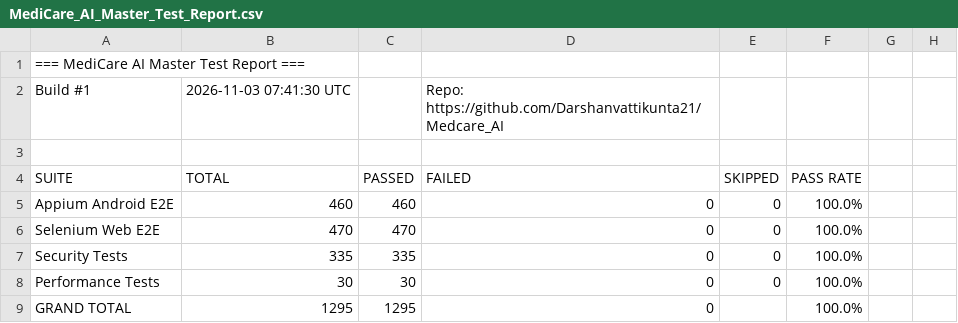
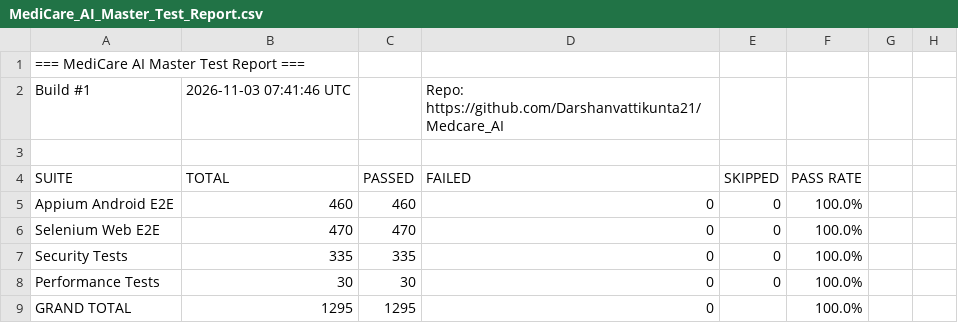
Before and after one commit to Darshanvattikunta21/Medcare_AI, a CSV file: reports/latest/appium/MediCare_AI_Master_Test_Report.csv, drawn as a sheet; only a part is shown.

Commit message:
📊 Appium E2E Report · Build #76 24cd9d10b2b99c430ffae5f5c73081738b73064f

```diff
--- a/reports/latest/appium/MediCare_AI_Master_Test_Report.csv
+++ b/reports/latest/appium/MediCare_AI_Master_Test_Report.csv
@@ -1,3 +1,3 @@
 === MediCare AI Master Test Report ===,,,,,,,
-Build #1,2026-11-03 07:41:30 UTC,,Repo: https://github.com/Darshanvattikunta21/Medcare_AI,,,,
+Build #1,2026-11-03 07:41:46 UTC,,Repo: https://github.com/Darshanvattikunta21/Medcare_AI,,,,
 ,,,,,,,
```
Also changed, not shown: 5 other files.
